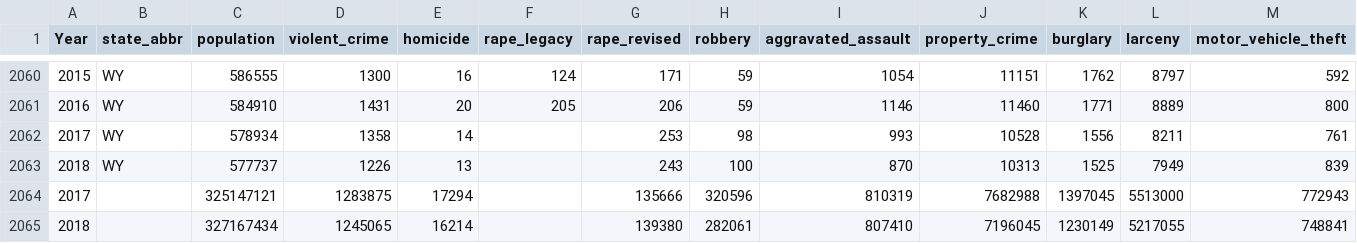
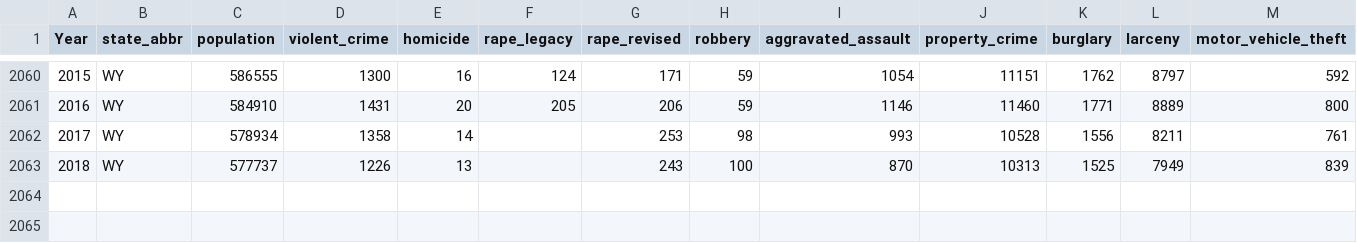
Before and after one commit to manuelpinto95/crimesgamesVI2019, a CSV file: data/crime/crimesoriginal.csv, drawn as a sheet; only a part is shown, gaps mark what is left out; rows hold the shown columns only; the diff names each change by its address in the sheet, - before the commit and + after, or states it on an @@ line.

```diff
--- a/data/crime/crimesoriginal.csv
+++ b/data/crime/crimesoriginal.csv
-row 2064: 2017 |  | 325147121 | 1283875 | 17294 |  | 135666 | 320596 | 810319 | 7682988 | 1397045 | 5513000 | 772943
-row 2065: 2018 |  | 327167434 | 1245065 | 16214 |  | 139380 | 282061 | 807410 | 7196045 | 1230149 | 5217055 | 748841
```
Also changed, not shown: data/ms_new/MS_count_states.csv, data/ms_new/MS_usa_count.csv, 7 other files.
